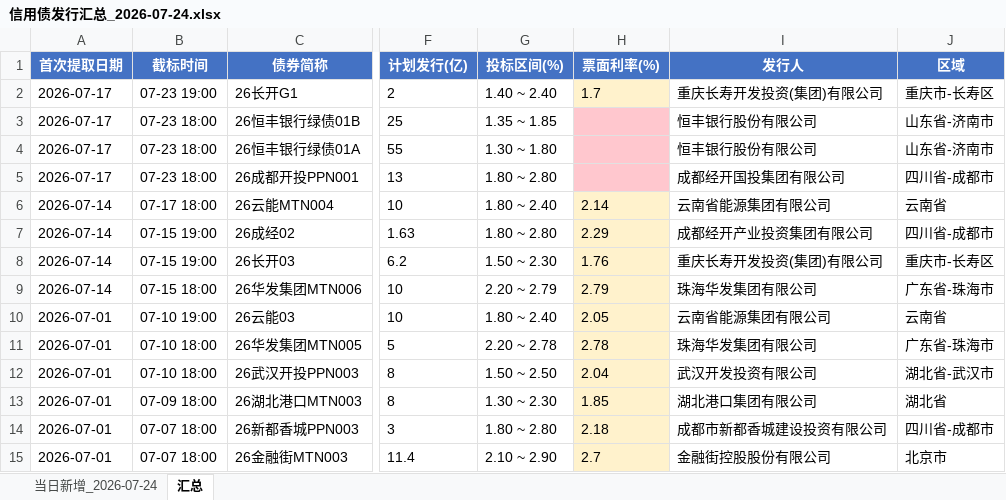
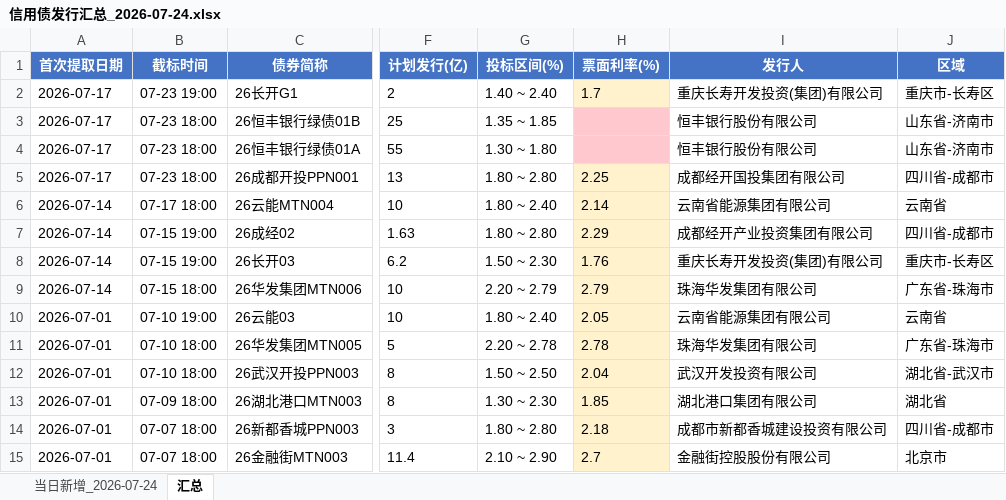
Before and after one commit to geomouse/innodealing-bond-export, an Excel workbook: data/信用债发行汇总_2026-07-24.xlsx, sheet 汇总, drawn as a sheet; only a part is shown, gaps mark what is left out; values as stored, in another font and other column widths than the file's, no borders; the diff names each change by its address in the sheet, - before the commit and + after, or states it on an @@ line.

```diff
--- a/data/信用债发行汇总_2026-07-24.xlsx (sheet 汇总)
+++ b/data/信用债发行汇总_2026-07-24.xlsx (sheet 汇总)
-H5 (票面利率(%)): (empty)
+H5 (票面利率(%)): 2.25
-H5 fill: #FFC7CE
+H5 fill: #FFF2CC
```
Also changed, not shown: data/credit_bond_2026-07-20.xlsx, data/credit_bond_2026-07-21.xlsx, 5 other files.
